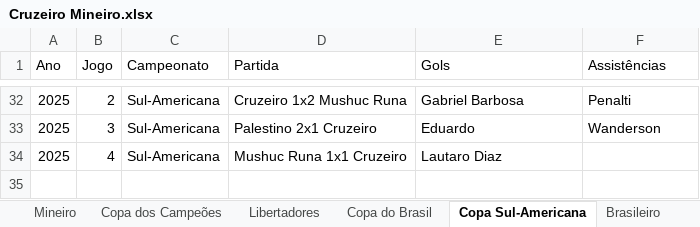
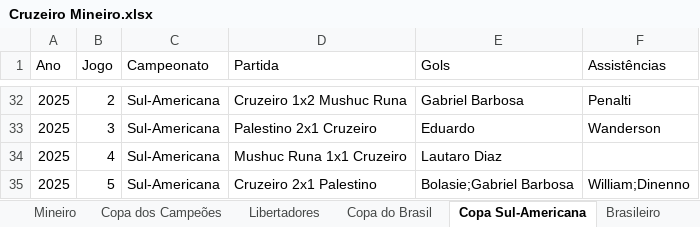
Before and after one commit to riulersilverio/cruzeirodata, an Excel workbook: Cruzeiro Mineiro.xlsx, sheet Copa Sul-Americana, drawn as a sheet; only a part is shown, gaps mark what is left out; values as stored, in another font and other column widths than the file's, no borders; the diff names each change by its address in the sheet, - before the commit and + after, or states it on an @@ line.

Commit message:
Add files via upload

```diff
--- a/Cruzeiro Mineiro.xlsx (sheet Copa Sul-Americana)
+++ b/Cruzeiro Mineiro.xlsx (sheet Copa Sul-Americana)
+row 35: 2025 | 5 | Sul-Americana | Cruzeiro 2x1 Palestino | Bolasie;Gabriel Barbosa | William;Dinenno
```
